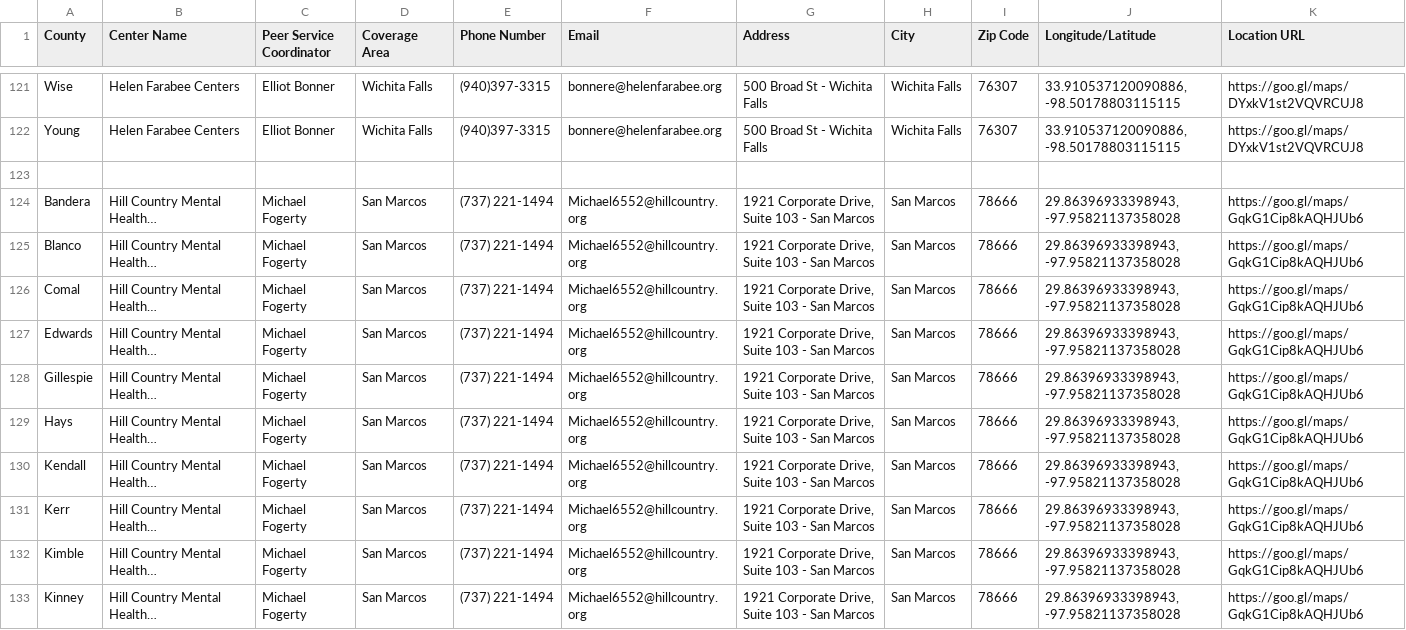
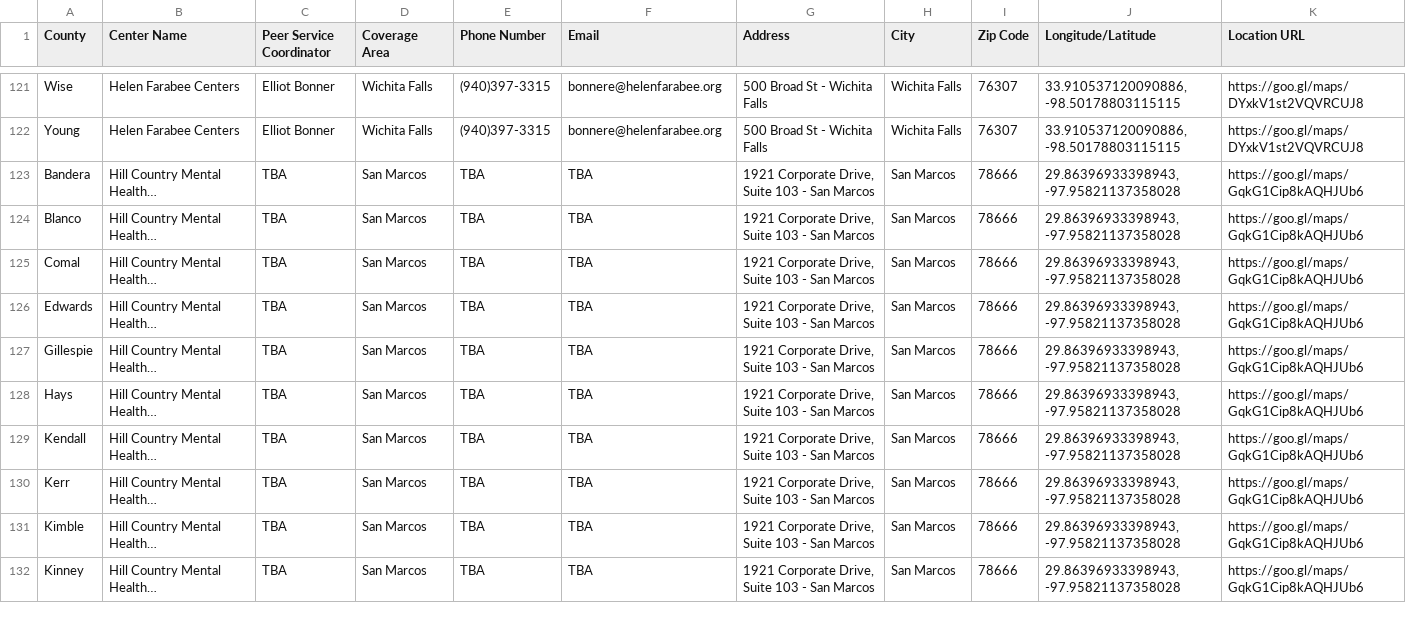
Before and after one commit to YoodleLLC/find-your-psc, a CSV file: data/VMHD Coverage Sheet - Jul 6 2022 - URLs (1).csv, drawn as a sheet; only a part is shown, gaps mark what is left out; long unchanged cells end in …; removed rows and columns are numbered as before the commit, all else as after; the diff covers the shown part only; the diff names each change by its address in the sheet, - before the commit and + after, or states it on an @@ line.

Commit message:
(Mannie) San Marcos TBA

```diff
--- a/data/VMHD Coverage Sheet - Jul 6 2022 - URLs (1).csv
+++ b/data/VMHD Coverage Sheet - Jul 6 2022 - URLs (1).csv
-row 123: (empty)
-C123:C132 (Peer Service Coordinator): Michael Fogerty
+C123:C132 (Peer Service Coordinator): TBA
-E123:E132 (Phone Number): (737) 221-1494
+E123:E132 (Phone Number): TBA
-F123:F132 (Email): Michael6552@hillcountry.org
+F123:F132 (Email): TBA
```
Also changed, not shown: 1 removed row and 27 edited cells elsewhere in this file.
